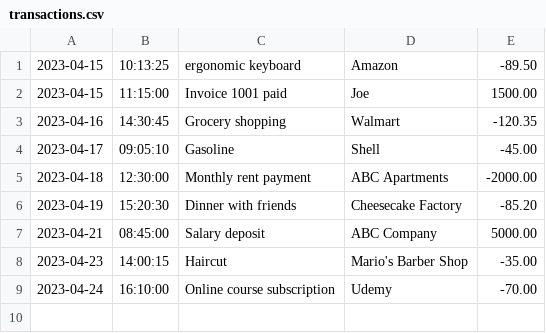
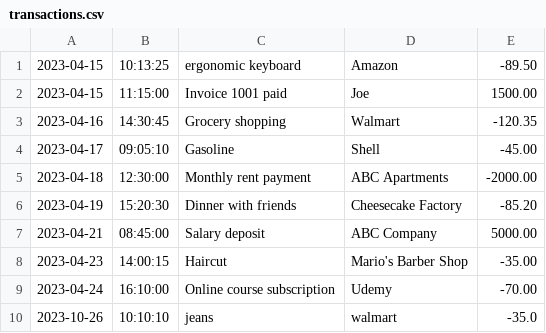
Before and after one commit to Ceren-Btmz/financial-tracker, a CSV file: transactions.csv, drawn as a sheet.

```diff
--- a/transactions.csv
+++ b/transactions.csv
@@ -9 +9,2 @@
 2023-04-24|16:10:00|Online course subscription|Udemy|-70.00
+2023-10-26|10:10:10|jeans|walmart|-35.0
```
Also changed, not shown: 2 other files.
